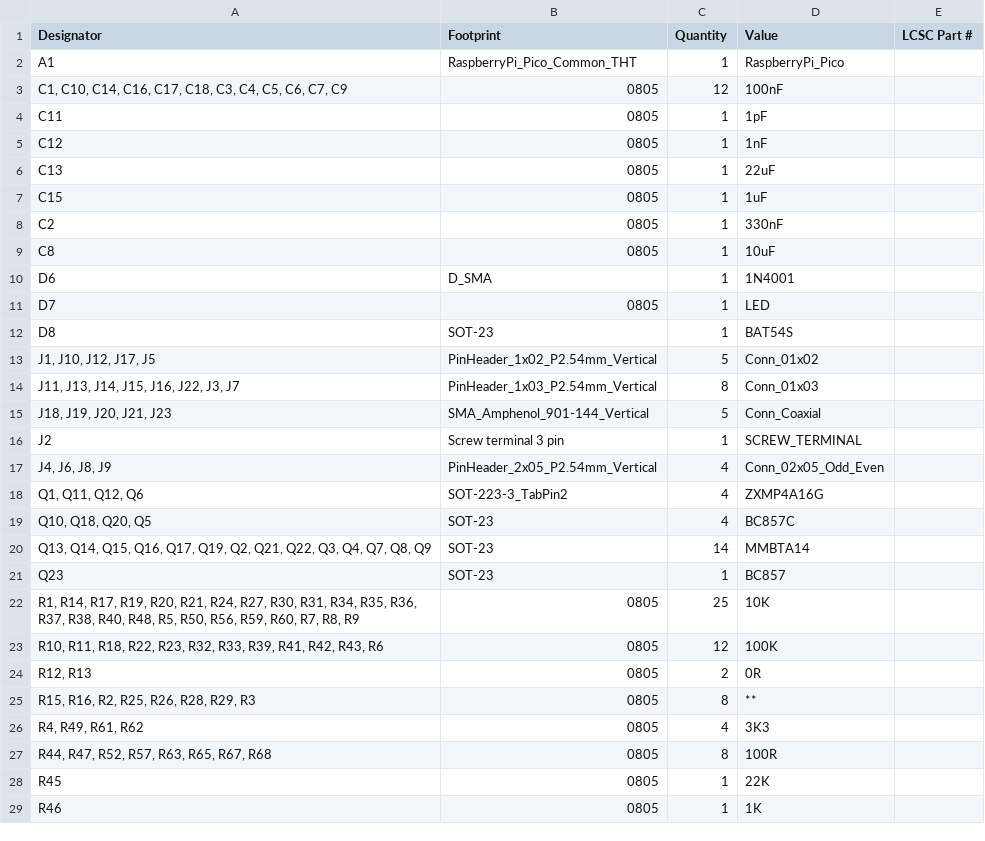
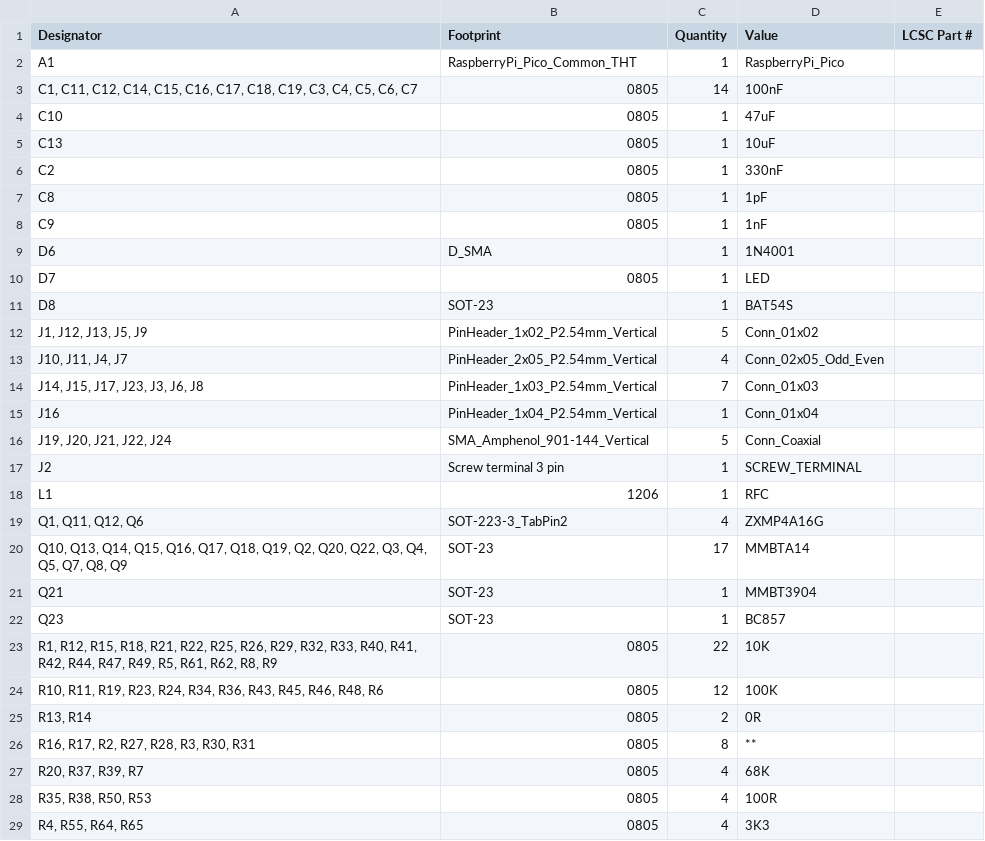
Before and after one commit to PA3AEF/HP8562A-Tracking-Generator, a CSV file: hardware/control-module/KiCad/production/bom.csv, drawn as a sheet; only a part is shown; the diff covers the shown part only.

```diff
--- a/hardware/control-module/KiCad/production/bom.csv
+++ b/hardware/control-module/KiCad/production/bom.csv
@@ -2,9 +2,8 @@
 A1,RaspberryPi_Pico_Common_THT,1,RaspberryPi_Pico,
-"C1, C10, C14, C16, C17, C18, C3, C4, C5, C6, C7, C9",0805,12,100nF,
-C11,0805,1,1pF,
-C12,0805,1,1nF,
-C13,0805,1,22uF,
-C15,0805,1,1uF,
+"C1, C11, C12, C14, C15, C16, C17, C18, C19, C3, C4, C5, C6, C7",0805,14,100nF,
+C10,0805,1,47uF,
+C13,0805,1,10uF,
 C2,0805,1,330nF,
-C8,0805,1,10uF,
+C8,0805,1,1pF,
+C9,0805,1,1nF,
 D6,D_SMA,1,1N4001,
@@ -12,18 +11,19 @@ D7,0805,1,LED,
 D8,SOT-23,1,BAT54S,
-"J1, J10, J12, J17, J5",PinHeader_1x02_P2.54mm_Vertical,5,Conn_01x02,
-"J11, J13, J14, J15, J16, J22, J3, J7",PinHeader_1x03_P2.54mm_Vertical,8,Conn_01x03,
-"J18, J19, J20, J21, J23",SMA_Amphenol_901-144_Vertical,5,Conn_Coaxial,
+"J1, J12, J13, J5, J9",PinHeader_1x02_P2.54mm_Vertical,5,Conn_01x02,
+"J10, J11, J4, J7",PinHeader_2x05_P2.54mm_Vertical,4,Conn_02x05_Odd_Even,
+"J14, J15, J17, J23, J3, J6, J8",PinHeader_1x03_P2.54mm_Vertical,7,Conn_01x03,
+J16,PinHeader_1x04_P2.54mm_Vertical,1,Conn_01x04,
+"J19, J20, J21, J22, J24",SMA_Amphenol_901-144_Vertical,5,Conn_Coaxial,
 J2,Screw terminal 3 pin,1,SCREW_TERMINAL,
-"J4, J6, J8, J9",PinHeader_2x05_P2.54mm_Vertical,4,Conn_02x05_Odd_Even,
+L1,1206,1,RFC,
 "Q1, Q11, Q12, Q6",SOT-223-3_TabPin2,4,ZXMP4A16G,
-"Q10, Q18, Q20, Q5",SOT-23,4,BC857C,
-"Q13, Q14, Q15, Q16, Q17, Q19, Q2, Q21, Q22, Q3, Q4, Q7, Q8, Q9",SOT-23,14,MMBTA14,
+"Q10, Q13, Q14, Q15, Q16, Q17, Q18, Q19, Q2, Q20, Q22, Q3, Q4, Q5, Q7, Q8, Q9",SOT-23,17,MMBTA14,
+Q21,SOT-23,1,MMBT3904,
 Q23,SOT-23,1,BC857,
-"R1, R14, R17, R19, R20, R21, R24, R27, R30, R31, R34, R35, R36, R37, R38, R40, R48, R5, R50, R56, R59, R60, R7, R8, R9",0805,25,10K,
-"R10, R11, R18, R22, R23, R32, R33, R39, R41, R42, R43, R6",0805,12,100K,
-"R12, R13",0805,2,0R,
-"R15, R16, R2, R25, R26, R28, R29, R3",0805,8,**,
-"R4, R49, R61, R62",0805,4,3K3,
-"R44, R47, R52, R57, R63, R65, R67, R68",0805,8,100R,
-R45,0805,1,22K,
-R46,0805,1,1K,
+"R1, R12, R15, R18, R21, R22, R25, R26, R29, R32, R33, R40, R41, R42, R44, R47, R49, R5, R61, R62, R8, R9",0805,22,10K,
+"R10, R11, R19, R23, R24, R34, R36, R43, R45, R46, R48, R6",0805,12,100K,
+"R13, R14",0805,2,0R,
+"R16, R17, R2, R27, R28, R3, R30, R31",0805,8,**,
+"R20, R37, R39, R7",0805,4,68K,
+"R35, R38, R50, R53",0805,4,100R,
+"R4, R55, R64, R65",0805,4,3K3,
```
Also changed, not shown: 3 added rows, 2 removed rows and 5 edited cells elsewhere in this file, hardware/control-module/KiCad/production/designators.csv, hardware/control-module/KiCad/production/positions.csv, 12 other files.
